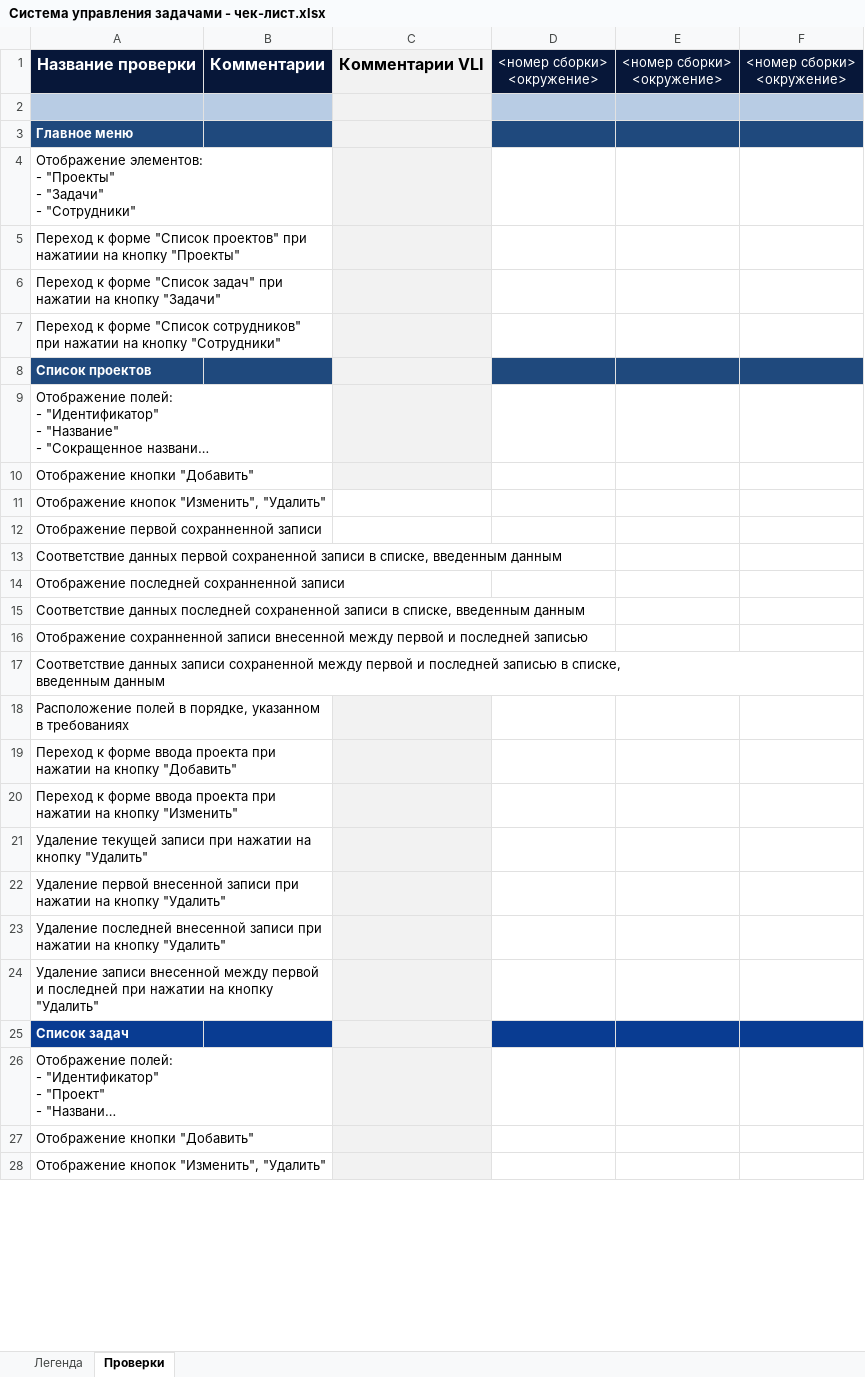
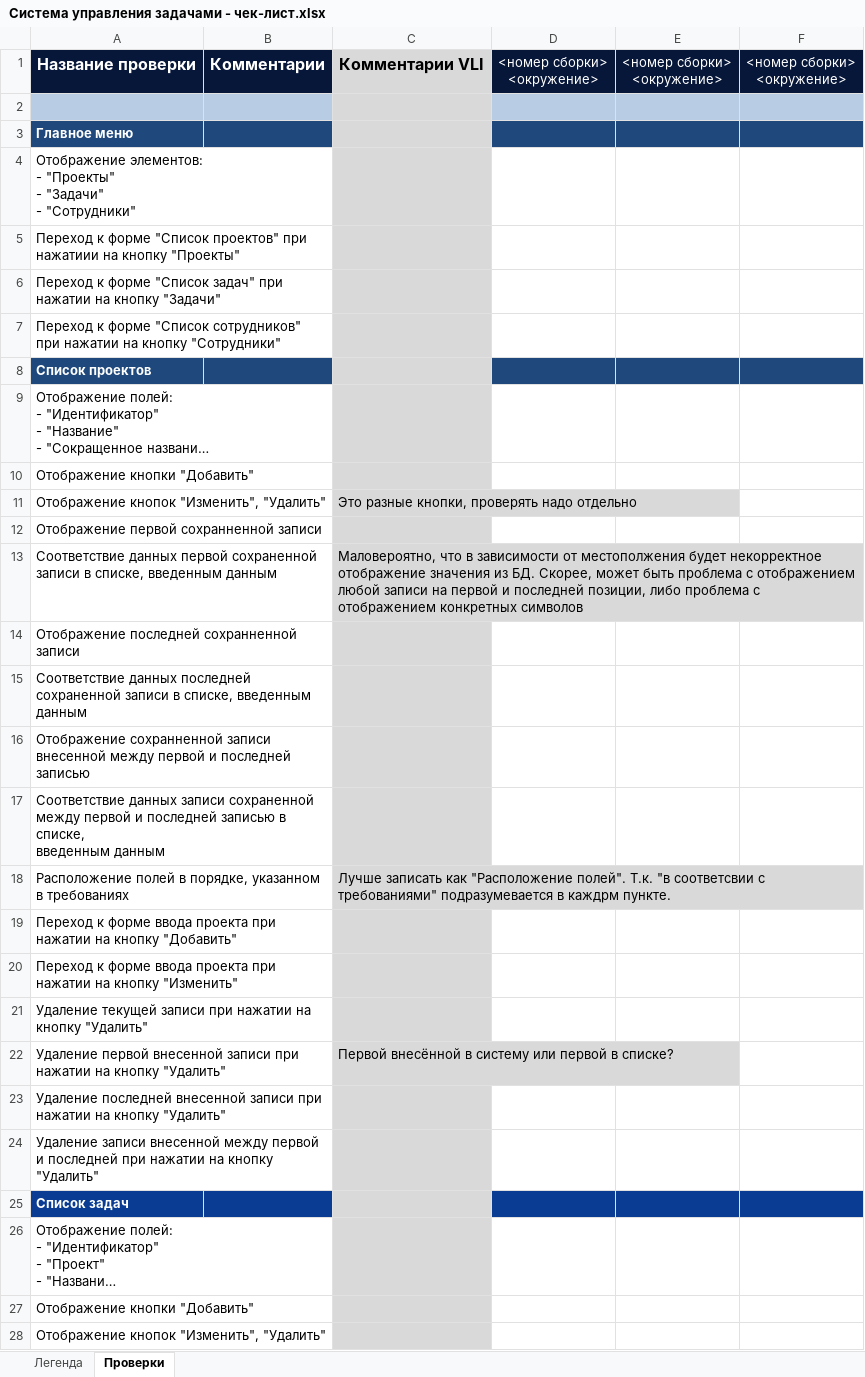
Before and after one commit to marinamatveyuk/git-practice, an Excel workbook: Система управления задачами - чек-лист.xlsx, sheet Проверки, drawn as a sheet; only a part is shown; long unchanged cells end in …; values as stored, in another font and other column widths than the file's, no borders; the diff covers the shown part only; the diff names each change by its address in the sheet, - before the commit and + after, or states it on an @@ line.

Commit message:
add answers

```diff
--- a/Система управления задачами - чек-лист.xlsx (sheet Проверки)
+++ b/Система управления задачами - чек-лист.xlsx (sheet Проверки)
-C1:C10 fill: #F2F2F2
+C1:C10 fill: #D9D9D9
-C11: (empty)
+C11: Это разные кнопки, проверять надо отдельно
-C11:C17 fill: none
+C11:C17 fill: #D9D9D9
-C13: (empty)
+C13: Маловероятно, что в зависимости от местополжения будет некорректное отображение значения из БД. Скорее, может быть проблема с отображением любой записи на первой и последней позиции, либо проблема с отображением конкретных символов
-C18: (empty)
+C18: Лучше записать как "Расположение полей". Т.к. "в соответсвии с требованиями" подразумевается в каждрм пункте.
-C18:C28 fill: #F2F2F2
+C18:C28 fill: #D9D9D9
-C22: (empty)
+C22: Первой внесённой в систему или первой в списке?
```
Also changed, not shown: 7 edited cells and cell formats elsewhere in this sheet.
